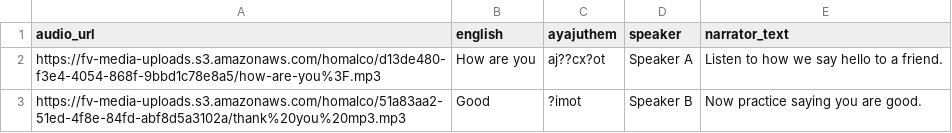
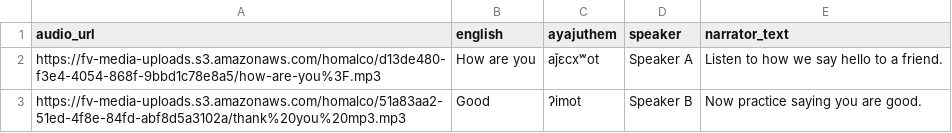
Before and after one commit to dom-aya/ayajuthem-lingo, a CSV file: 01_Introductions.csv, drawn as a sheet.

Commit message:
Add files via upload

```diff
--- a/01_Introductions.csv
+++ b/01_Introductions.csv
@@ -1,3 +1,3 @@
 audio_url,english,ayajuthem,speaker,narrator_text
-https://fv-media-uploads.s3.amazonaws.com/homalco/d13de480-f3e4-4054-868f-9bbd1c78e8a5/how-are-you%3F.mp3,How are you,aj??cx?ot,Speaker A,Listen to how we say hello to a friend.
-https://fv-media-uploads.s3.amazonaws.com/homalco/51a83aa2-51ed-4f8e-84fd-abf8d5a3102a/thank%20you%20mp3.mp3,Good,?imot,Speaker B,Now practice saying you are good.
+https://fv-media-uploads.s3.amazonaws.com/homalco/d13de480-f3e4-4054-868f-9bbd1c78e8a5/how-are-you%3F.mp3,How are you,aǰɛcxʷot,Speaker A,Listen to how we say hello to a friend.
+https://fv-media-uploads.s3.amazonaws.com/homalco/51a83aa2-51ed-4f8e-84fd-abf8d5a3102a/thank%20you%20mp3.mp3,Good,ʔimot,Speaker B,Now practice saying you are good.
```
